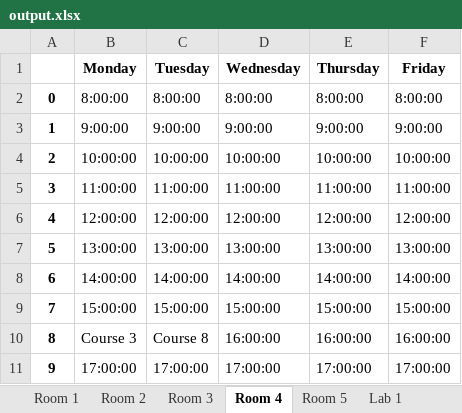
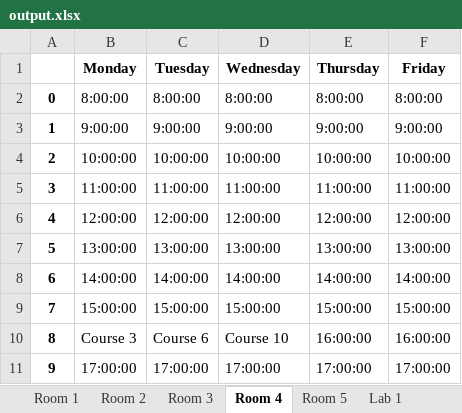
Before and after one commit to Admsher/TImetable_gen, an Excel workbook: output.xlsx, sheet Room 4, drawn as a sheet; values as stored, in another font and other column widths than the file's, no borders; the diff names each change by its address in the sheet, - before the commit and + after, or states it on an @@ line.

```diff
--- a/output.xlsx (sheet Room 4)
+++ b/output.xlsx (sheet Room 4)
-C10 (Tuesday): Course 8
+C10 (Tuesday): Course 6
-D10 (Wednesday): 16:00:00
+D10 (Wednesday): Course 10
```
Also changed, not shown: sheet Room 2, sheet Room 1, sheet Courses, sheet Room 3, sheet Room 5, input.xlsx, 7 other files.
